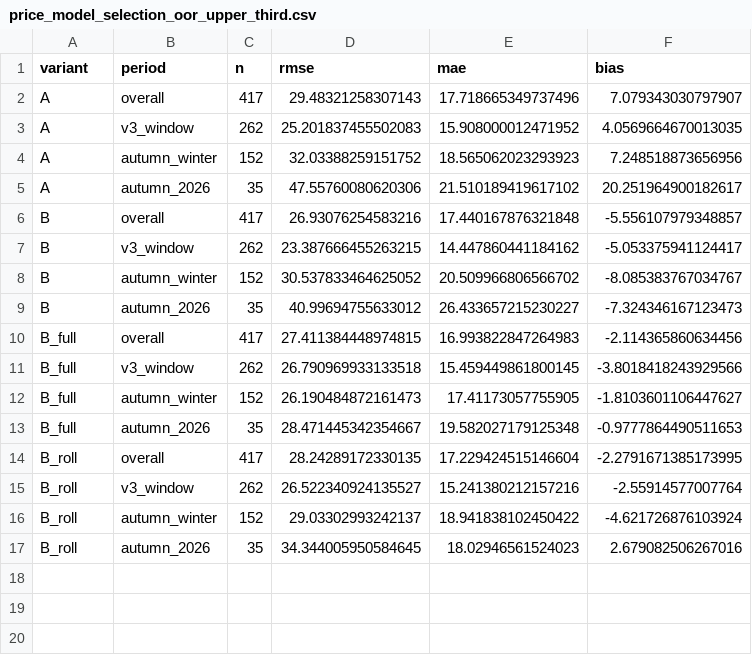
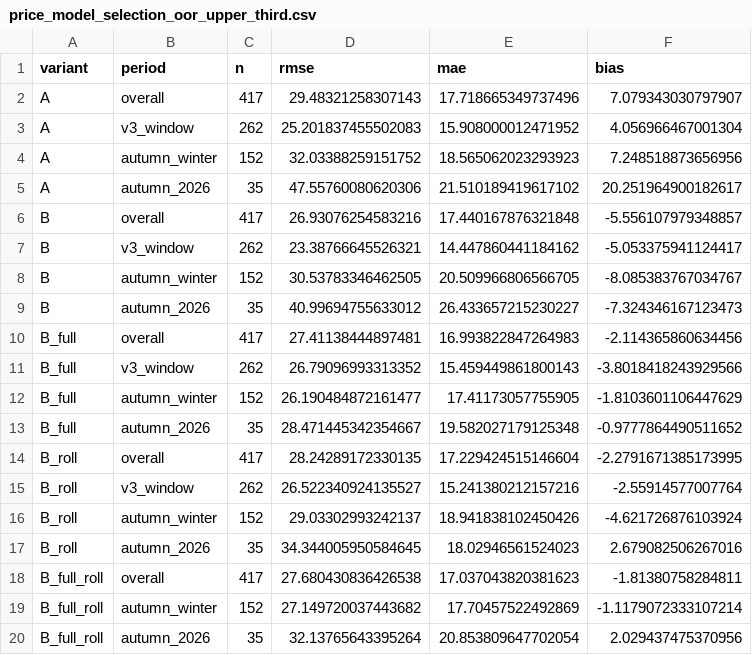
Before and after one commit to soentkeblindow/energy-price-forecast-risk-validation, a CSV file: outputs/results/price_model_selection_oor_upper_third.csv, drawn as a sheet.

```diff
--- a/outputs/results/price_model_selection_oor_upper_third.csv
+++ b/outputs/results/price_model_selection_oor_upper_third.csv
@@ -2,3 +2,3 @@ variant,period,n,rmse,mae,bias
 A,overall,417,29.48321258307143,17.718665349737496,7.079343030797907
-A,v3_window,262,25.201837455502083,15.908000012471952,4.0569664670013035
+A,v3_window,262,25.201837455502083,15.908000012471952,4.056966467001304
 A,autumn_winter,152,32.03388259151752,18.565062023293923,7.248518873656956
@@ -6,12 +6,15 @@ A,autumn_2026,35,47.55760080620306,21.510189419617102,20.251964900182617
 B,overall,417,26.93076254583216,17.440167876321848,-5.556107979348857
-B,v3_window,262,23.387666455263215,14.447860441184162,-5.053375941124417
-B,autumn_winter,152,30.537833464625052,20.509966806566702,-8.085383767034767
+B,v3_window,262,23.38766645526321,14.447860441184162,-5.053375941124417
+B,autumn_winter,152,30.53783346462505,20.509966806566705,-8.085383767034767
 B,autumn_2026,35,40.99694755633012,26.433657215230227,-7.324346167123473
-B_full,overall,417,27.411384448974815,16.993822847264983,-2.114365860634456
-B_full,v3_window,262,26.790969933133518,15.459449861800145,-3.8018418243929566
-B_full,autumn_winter,152,26.190484872161473,17.41173057755905,-1.8103601106447627
-B_full,autumn_2026,35,28.471445342354667,19.582027179125348,-0.9777864490511653
+B_full,overall,417,27.41138444897481,16.993822847264983,-2.114365860634456
+B_full,v3_window,262,26.79096993313352,15.459449861800143,-3.8018418243929566
+B_full,autumn_winter,152,26.190484872161477,17.41173057755905,-1.8103601106447629
+B_full,autumn_2026,35,28.471445342354667,19.582027179125348,-0.9777864490511652
 B_roll,overall,417,28.24289172330135,17.229424515146604,-2.2791671385173995
 B_roll,v3_window,262,26.522340924135527,15.241380212157216,-2.55914577007764
-B_roll,autumn_winter,152,29.03302993242137,18.941838102450422,-4.621726876103924
+B_roll,autumn_winter,152,29.03302993242137,18.941838102450426,-4.621726876103924
 B_roll,autumn_2026,35,34.344005950584645,18.02946561524023,2.679082506267016
+B_full_roll,overall,417,27.680430836426538,17.037043820381623,-1.81380758284811
+B_full_roll,autumn_winter,152,27.149720037443682,17.70457522492869,-1.1179072333107214
+B_full_roll,autumn_2026,35,32.13765643395264,20.853809647702054,2.029437475370956
```
Also changed, not shown: outputs/results/price_model_selection_by_rlbin.csv, outputs/results/price_model_selection_dm_test.csv, 6 other files.
